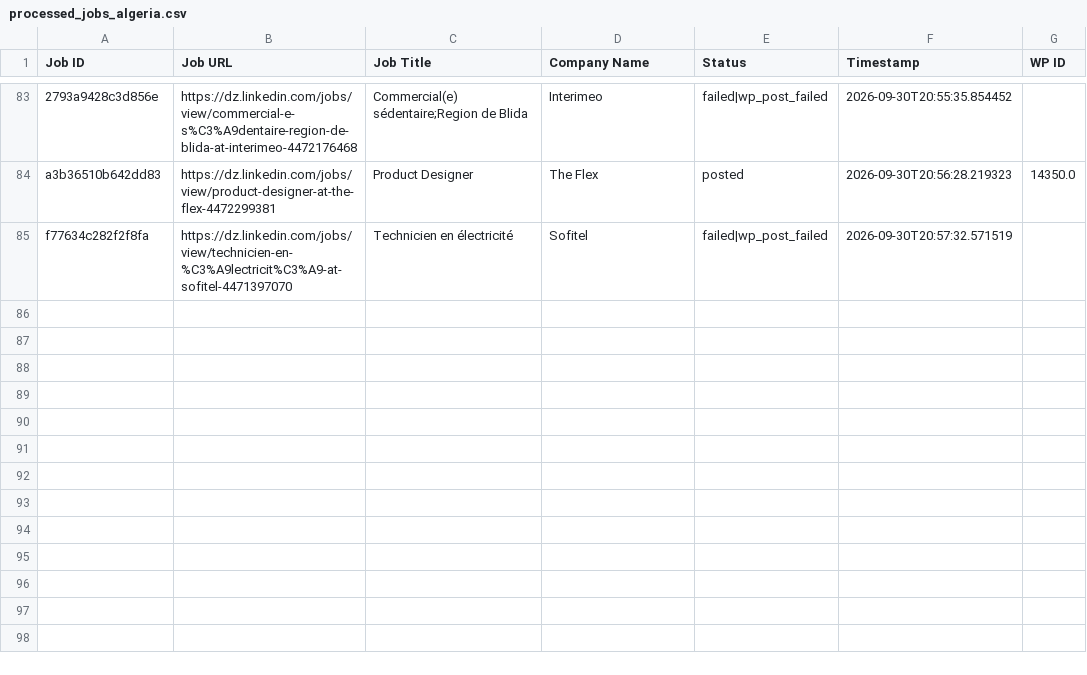
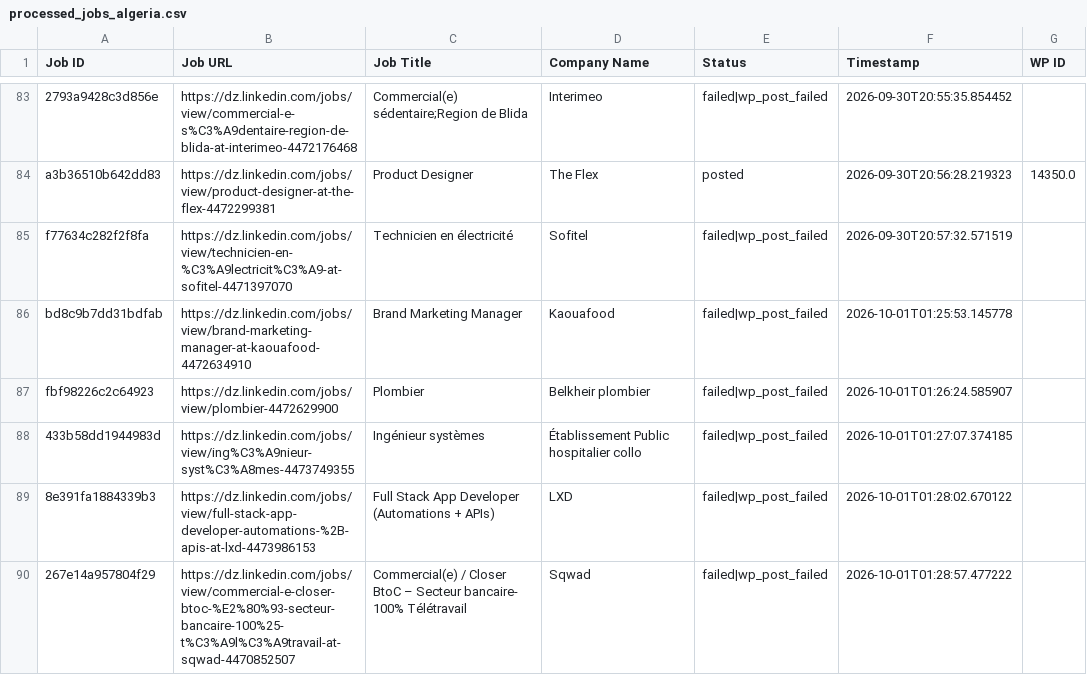
Before and after one commit to projectfetcher/dz, a CSV file: processed_jobs_algeria.csv, drawn as a sheet; only a part is shown, gaps mark what is left out.

Commit message:
Update processed jobs tracker [skip ci]

```diff
--- a/processed_jobs_algeria.csv
+++ b/processed_jobs_algeria.csv
@@ -85 +85,6 @@ a3b36510b642dd83,https://dz.linkedin.com/jobs/view/product-designer-at-the-flex-
 f77634c282f2f8fa,https://dz.linkedin.com/jobs/view/technicien-en-%C3%A9lectricit%C3%A9-at-sofitel-4471397070,Technicien en électricité,Sofitel,failed|wp_post_failed,2026-09-30T20:57:32.571519,
+bd8c9b7dd31bdfab,https://dz.linkedin.com/jobs/view/brand-marketing-manager-at-kaouafood-4472634910,Brand Marketing  Manager,Kaouafood,failed|wp_post_failed,2026-10-01T01:25:53.145778,
+fbf98226c2c64923,https://dz.linkedin.com/jobs/view/plombier-4472629900,Plombier,Belkheir plombier,failed|wp_post_failed,2026-10-01T01:26:24.585907,
+433b58dd1944983d,https://dz.linkedin.com/jobs/view/ing%C3%A9nieur-syst%C3%A8mes-4473749355,Ingénieur systèmes,Établissement Public hospitalier collo,failed|wp_post_failed,2026-10-01T01:27:07.374185,
+8e391fa1884339b3,https://dz.linkedin.com/jobs/view/full-stack-app-developer-automations-%2B-apis-at-lxd-4473986153,Full Stack App Developer (Automations + APIs),LXD,failed|wp_post_failed,2026-10-01T01:28:02.670122,
+267e14a957804f29,https://dz.linkedin.com/jobs/view/commercial-e-closer-btoc-%E2%80%93-secteur-bancaire-100%25-t%C3%A9l%C3%A9travail-at-sqwad-4470852507,Commercial(e) / Closer BtoC – Secteur bancaire- 100% Télétravail,Sqwad,failed|wp_post_failed,2026-10-01T01:28:57.477222,
```
